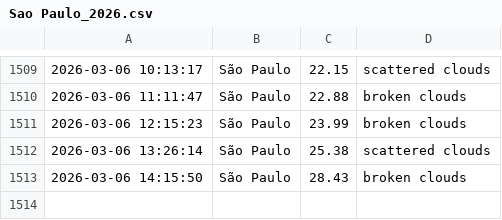
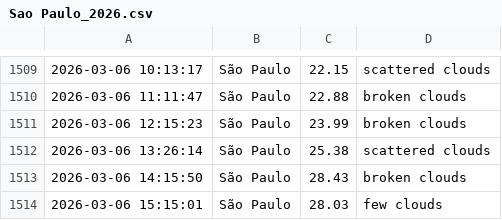
Before and after one commit to drikusroor/weather-archive, a CSV file: archive/Sao Paulo_2026.csv, drawn as a sheet; only a part is shown, gaps mark what is left out.

```diff
--- a/archive/Sao Paulo_2026.csv
+++ b/archive/Sao Paulo_2026.csv
@@ -1513 +1513,2 @@
 2026-03-06 14:15:50,São Paulo,28.43,broken clouds
+2026-03-06 15:15:01,São Paulo,28.03,few clouds
```
Also changed, not shown: archive/Utrecht_2026.csv, archive/Veenendaal_2026.csv, 1 other file.
